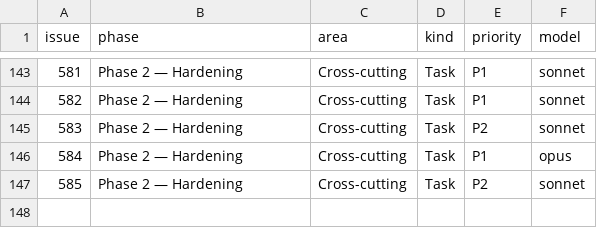
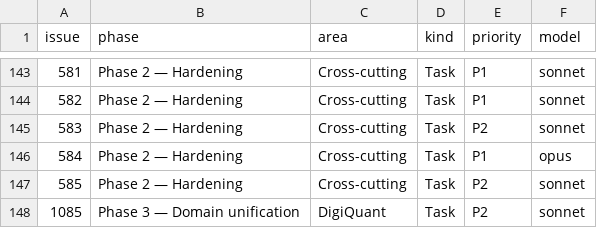
Before and after one commit to digithings-ai/digithings, a TSV file: scripts/project_fields.tsv, drawn as a sheet; only a part is shown, gaps mark what is left out.

```diff
--- a/scripts/project_fields.tsv
+++ b/scripts/project_fields.tsv
@@ -147 +147,2 @@ issue	phase	area	kind	priority	model
 585	Phase 2 — Hardening	Cross-cutting	Task	P2	sonnet
+1085	Phase 3 — Domain unification	DigiQuant	Task	P2	sonnet
```
